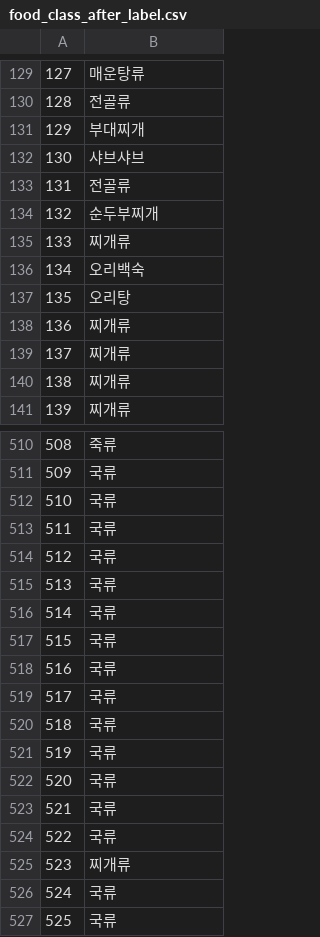
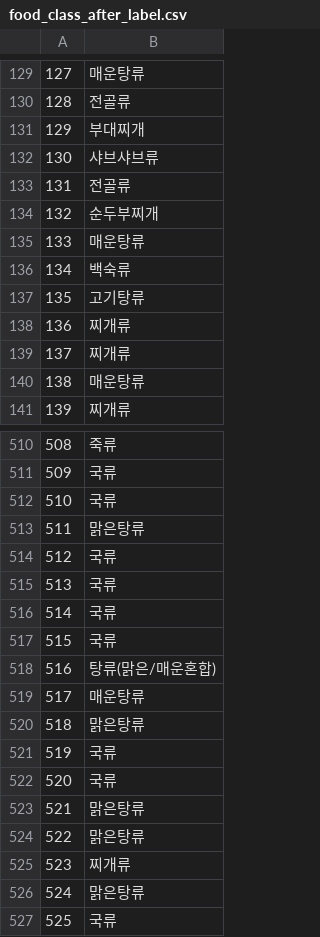
Before and after one commit to food-calorie-vision/food-calorie-vision-crawling, a CSV file: food_class_after_label.csv, drawn as a sheet; only a part is shown, gaps mark what is left out; the diff covers the shown part only.

```diff
--- a/food_class_after_label.csv
+++ b/food_class_after_label.csv
@@ -131,11 +131,11 @@
 129,부대찌개
-130,샤브샤브
+130,샤브샤브류
 131,전골류
 132,순두부찌개
-133,찌개류
-134,오리백숙
-135,오리탕
+133,매운탕류
+134,백숙류
+135,고기탕류
 136,찌개류
 137,찌개류
-138,찌개류
+138,매운탕류
 139,찌개류
@@ -512,3 +512,3 @@
 510,국류
-511,국류
+511,맑은탕류
 512,국류
@@ -517,11 +517,11 @@
 515,국류
-516,국류
-517,국류
-518,국류
+516,탕류(맑은/매운혼합)
+517,매운탕류
+518,맑은탕류
 519,국류
 520,국류
-521,국류
-522,국류
+521,맑은탕류
+522,맑은탕류
 523,찌개류
-524,국류
+524,맑은탕류
 525,국류
```
Also changed, not shown: 1 added row, 1 removed row and 75 edited cells elsewhere in this file, 11 other files.
